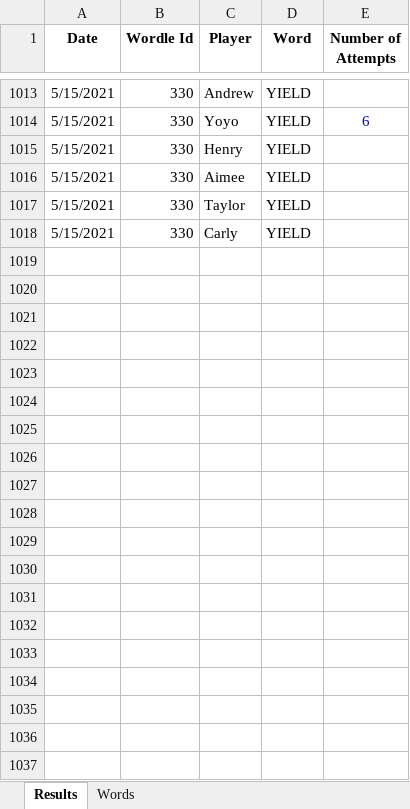
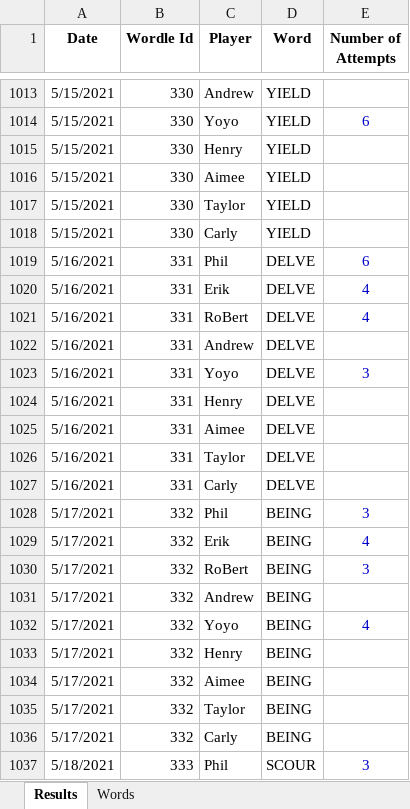
Before and after one commit to RoBtheSloB/WordleTracking, an Excel workbook: Wordle Tracking.xlsm, sheet Results, drawn as a sheet; only a part is shown, gaps mark what is left out; values as stored, in another font and other column widths than the file's, no borders; the diff covers the shown part only; the diff names each change by its address in the sheet, - before the commit and + after, or states it on an @@ line.

Commit message:
Updated through 5/31 and added Aimee back in

```diff
--- a/Wordle Tracking.xlsm (sheet Results)
+++ b/Wordle Tracking.xlsm (sheet Results)
+row 1019: 5/16/2021 | 331 | Phil | DELVE | 6
+row 1020: 5/16/2021 | 331 | Erik | DELVE | 4
+row 1021: 5/16/2021 | 331 | RoBert | DELVE | 4
+row 1022: 5/16/2021 | 331 | Andrew | DELVE
+row 1023: 5/16/2021 | 331 | Yoyo | DELVE | 3
+row 1024: 5/16/2021 | 331 | Henry | DELVE
+row 1025: 5/16/2021 | 331 | Aimee | DELVE
+row 1026: 5/16/2021 | 331 | Taylor | DELVE
+row 1027: 5/16/2021 | 331 | Carly | DELVE
+row 1028: 5/17/2021 | 332 | Phil | BEING | 3
+row 1029: 5/17/2021 | 332 | Erik | BEING | 4
+row 1030: 5/17/2021 | 332 | RoBert | BEING | 3
+row 1031: 5/17/2021 | 332 | Andrew | BEING
+row 1032: 5/17/2021 | 332 | Yoyo | BEING | 4
+row 1033: 5/17/2021 | 332 | Henry | BEING
+row 1034: 5/17/2021 | 332 | Aimee | BEING
+row 1035: 5/17/2021 | 332 | Taylor | BEING
+row 1036: 5/17/2021 | 332 | Carly | BEING
+row 1037: 5/18/2021 | 333 | Phil | SCOUR | 3
```
Also changed, not shown: 125 added rows elsewhere in this sheet, sheet Words, 1 other file.
